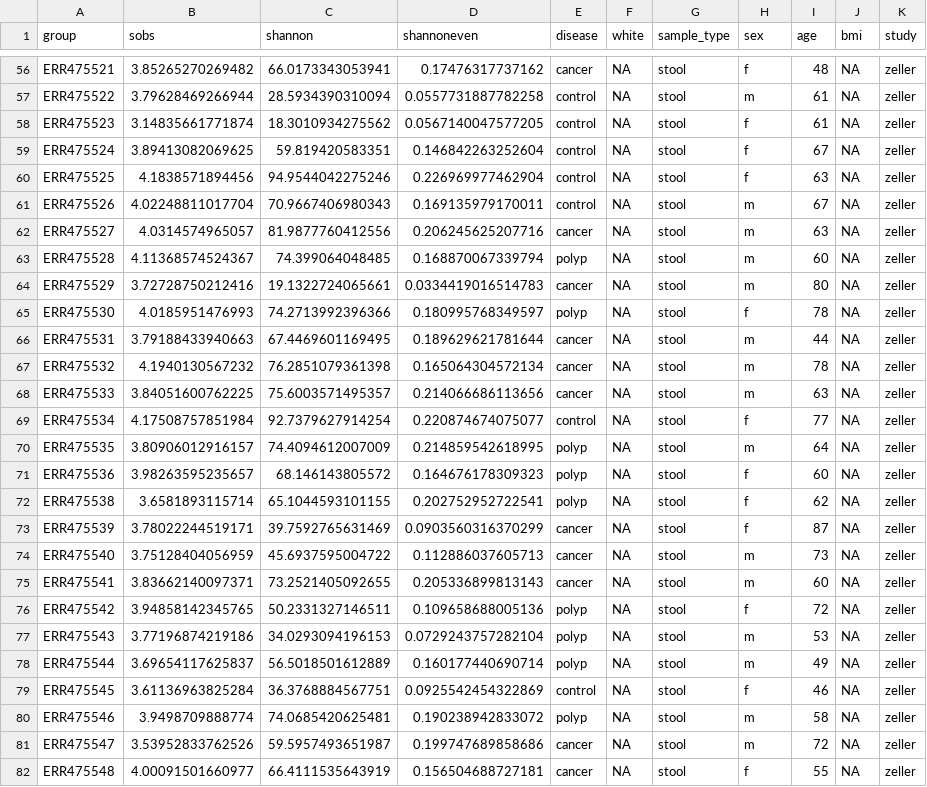
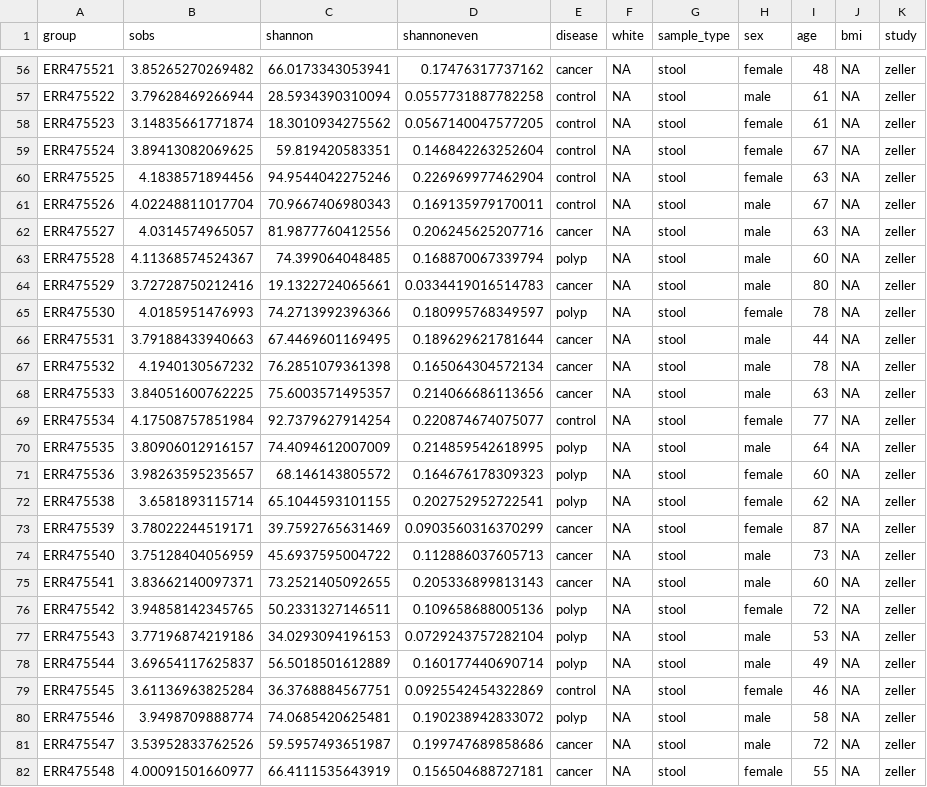
Before and after one commit to SchlossLab/Sze_CRCMetaAnalysis_mBio_2018, a CSV file: data/process/tables/zeller_stool_transformed_data_alpha_raw_values.csv, drawn as a sheet; only a part is shown, gaps mark what is left out; the diff covers the shown part only.

```diff
--- a/data/process/tables/zeller_stool_transformed_data_alpha_raw_values.csv
+++ b/data/process/tables/zeller_stool_transformed_data_alpha_raw_values.csv
@@ -56,27 +56,27 @@
-"ERR475521",3.85265270269482,66.0173343053941,0.17476317737162,"cancer",NA,"stool","f",48,NA,"zeller"
-"ERR475522",3.79628469266944,28.5934390310094,0.0557731887782258,"control",NA,"stool","m",61,NA,"zeller"
-"ERR475523",3.14835661771874,18.3010934275562,0.0567140047577205,"control",NA,"stool","f",61,NA,"zeller"
-"ERR475524",3.89413082069625,59.819420583351,0.146842263252604,"control",NA,"stool","f",67,NA,"zeller"
-"ERR475525",4.1838571894456,94.9544042275246,0.226969977462904,"control",NA,"stool","f",63,NA,"zeller"
-"ERR475526",4.02248811017704,70.9667406980343,0.169135979170011,"control",NA,"stool","m",67,NA,"zeller"
-"ERR475527",4.0314574965057,81.9877760412556,0.206245625207716,"cancer",NA,"stool","m",63,NA,"zeller"
-"ERR475528",4.11368574524367,74.399064048485,0.168870067339794,"polyp",NA,"stool","m",60,NA,"zeller"
-"ERR475529",3.72728750212416,19.1322724065661,0.0334419016514783,"cancer",NA,"stool","m",80,NA,"zeller"
-"ERR475530",4.0185951476993,74.2713992396366,0.180995768349597,"polyp",NA,"stool","f",78,NA,"zeller"
-"ERR475531",3.79188433940663,67.4469601169495,0.189629621781644,"cancer",NA,"stool","m",44,NA,"zeller"
-"ERR475532",4.1940130567232,76.2851079361398,0.165064304572134,"cancer",NA,"stool","m",78,NA,"zeller"
-"ERR475533",3.84051600762225,75.6003571495357,0.214066686113656,"cancer",NA,"stool","m",63,NA,"zeller"
-"ERR475534",4.17508757851984,92.7379627914254,0.220874674075077,"control",NA,"stool","f",77,NA,"zeller"
-"ERR475535",3.80906012916157,74.4094612007009,0.214859542618995,"polyp",NA,"stool","m",64,NA,"zeller"
-"ERR475536",3.98263595235657,68.146143805572,0.164676178309323,"polyp",NA,"stool","f",60,NA,"zeller"
-"ERR475538",3.6581893115714,65.1044593101155,0.202752952722541,"polyp",NA,"stool","f",62,NA,"zeller"
-"ERR475539",3.78022244519171,39.7592765631469,0.0903560316370299,"cancer",NA,"stool","f",87,NA,"zeller"
-"ERR475540",3.75128404056959,45.6937595004722,0.112886037605713,"cancer",NA,"stool","m",73,NA,"zeller"
-"ERR475541",3.83662140097371,73.2521405092655,0.205336899813143,"cancer",NA,"stool","m",60,NA,"zeller"
-"ERR475542",3.94858142345765,50.2331327146511,0.109658688005136,"polyp",NA,"stool","f",72,NA,"zeller"
-"ERR475543",3.77196874219186,34.0293094196153,0.0729243757282104,"polyp",NA,"stool","m",53,NA,"zeller"
-"ERR475544",3.69654117625837,56.5018501612889,0.160177440690714,"polyp",NA,"stool","m",49,NA,"zeller"
-"ERR475545",3.61136963825284,36.3768884567751,0.0925542454322869,"control",NA,"stool","f",46,NA,"zeller"
-"ERR475546",3.9498709888774,74.0685420625481,0.190238942833072,"polyp",NA,"stool","m",58,NA,"zeller"
-"ERR475547",3.53952833762526,59.5957493651987,0.199747689858686,"cancer",NA,"stool","m",72,NA,"zeller"
-"ERR475548",4.00091501660977,66.4111535643919,0.156504688727181,"cancer",NA,"stool","f",55,NA,"zeller"
+"ERR475521",3.85265270269482,66.0173343053941,0.17476317737162,"cancer",NA,"stool","female",48,NA,"zeller"
+"ERR475522",3.79628469266944,28.5934390310094,0.0557731887782258,"control",NA,"stool","male",61,NA,"zeller"
+"ERR475523",3.14835661771874,18.3010934275562,0.0567140047577205,"control",NA,"stool","female",61,NA,"zeller"
+"ERR475524",3.89413082069625,59.819420583351,0.146842263252604,"control",NA,"stool","female",67,NA,"zeller"
+"ERR475525",4.1838571894456,94.9544042275246,0.226969977462904,"control",NA,"stool","female",63,NA,"zeller"
+"ERR475526",4.02248811017704,70.9667406980343,0.169135979170011,"control",NA,"stool","male",67,NA,"zeller"
+"ERR475527",4.0314574965057,81.9877760412556,0.206245625207716,"cancer",NA,"stool","male",63,NA,"zeller"
+"ERR475528",4.11368574524367,74.399064048485,0.168870067339794,"polyp",NA,"stool","male",60,NA,"zeller"
+"ERR475529",3.72728750212416,19.1322724065661,0.0334419016514783,"cancer",NA,"stool","male",80,NA,"zeller"
+"ERR475530",4.0185951476993,74.2713992396366,0.180995768349597,"polyp",NA,"stool","female",78,NA,"zeller"
+"ERR475531",3.79188433940663,67.4469601169495,0.189629621781644,"cancer",NA,"stool","male",44,NA,"zeller"
+"ERR475532",4.1940130567232,76.2851079361398,0.165064304572134,"cancer",NA,"stool","male",78,NA,"zeller"
+"ERR475533",3.84051600762225,75.6003571495357,0.214066686113656,"cancer",NA,"stool","male",63,NA,"zeller"
+"ERR475534",4.17508757851984,92.7379627914254,0.220874674075077,"control",NA,"stool","female",77,NA,"zeller"
+"ERR475535",3.80906012916157,74.4094612007009,0.214859542618995,"polyp",NA,"stool","male",64,NA,"zeller"
+"ERR475536",3.98263595235657,68.146143805572,0.164676178309323,"polyp",NA,"stool","female",60,NA,"zeller"
+"ERR475538",3.6581893115714,65.1044593101155,0.202752952722541,"polyp",NA,"stool","female",62,NA,"zeller"
+"ERR475539",3.78022244519171,39.7592765631469,0.0903560316370299,"cancer",NA,"stool","female",87,NA,"zeller"
+"ERR475540",3.75128404056959,45.6937595004722,0.112886037605713,"cancer",NA,"stool","male",73,NA,"zeller"
+"ERR475541",3.83662140097371,73.2521405092655,0.205336899813143,"cancer",NA,"stool","male",60,NA,"zeller"
+"ERR475542",3.94858142345765,50.2331327146511,0.109658688005136,"polyp",NA,"stool","female",72,NA,"zeller"
+"ERR475543",3.77196874219186,34.0293094196153,0.0729243757282104,"polyp",NA,"stool","male",53,NA,"zeller"
+"ERR475544",3.69654117625837,56.5018501612889,0.160177440690714,"polyp",NA,"stool","male",49,NA,"zeller"
+"ERR475545",3.61136963825284,36.3768884567751,0.0925542454322869,"control",NA,"stool","female",46,NA,"zeller"
+"ERR475546",3.9498709888774,74.0685420625481,0.190238942833072,"polyp",NA,"stool","male",58,NA,"zeller"
+"ERR475547",3.53952833762526,59.5957493651987,0.199747689858686,"cancer",NA,"stool","male",72,NA,"zeller"
+"ERR475548",4.00091501660977,66.4111535643919,0.156504688727181,"cancer",NA,"stool","female",55,NA,"zeller"
```
Also changed, not shown: 101 edited cells elsewhere in this file, data/process/tables/ahn_stool_alpha_raw_values.csv, data/process/tables/ahn_stool_transformed_data_alpha_raw_values.csv, 9 other files.
